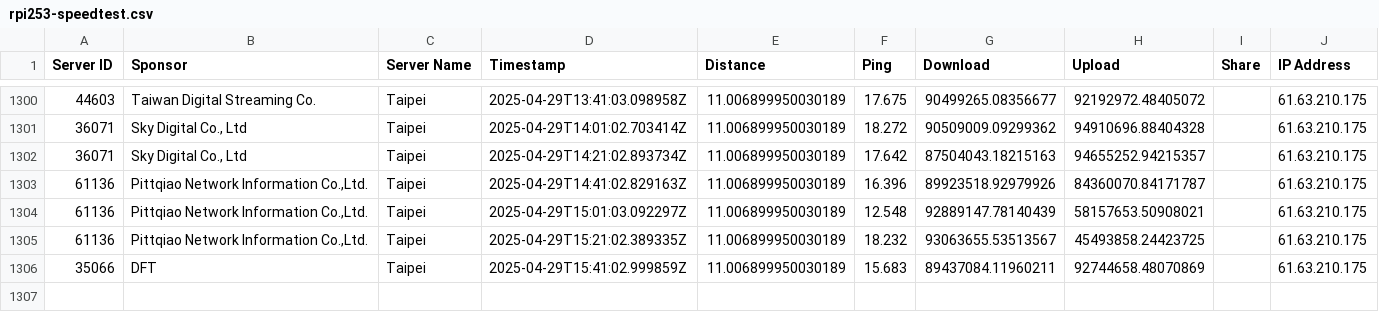
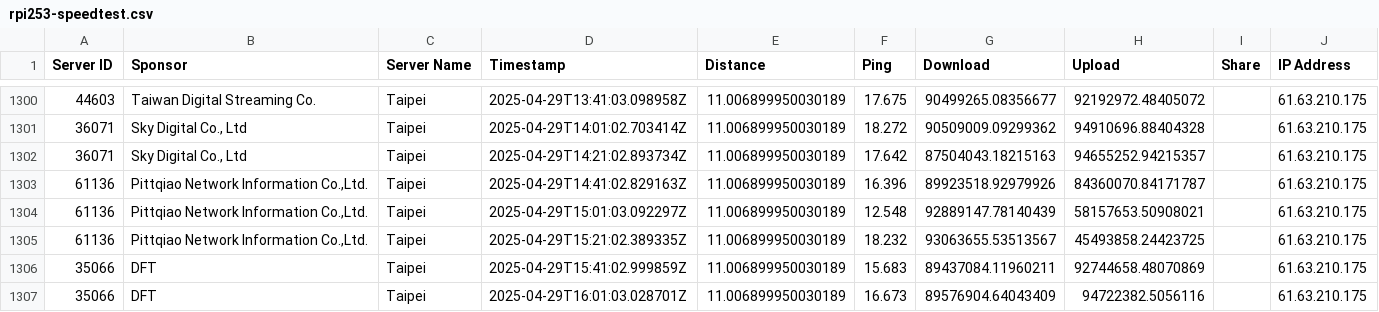
Before and after one commit to gslin/rpi253-speedtest, a CSV file: rpi253-speedtest.csv, drawn as a sheet; only a part is shown, gaps mark what is left out; the diff names each change by its address in the sheet, - before the commit and + after, or states it on an @@ line.

Commit message:
chore: add by run.sh.

```diff
--- a/rpi253-speedtest.csv
+++ b/rpi253-speedtest.csv
+row 1307: 35066 | DFT | Taipei | 2025-04-29T16:01:03.028701Z | 11.006899950030189 | 16.673 | 89576904.64043409 | 94722382.5056116 |  | 61.63.210.175
```
